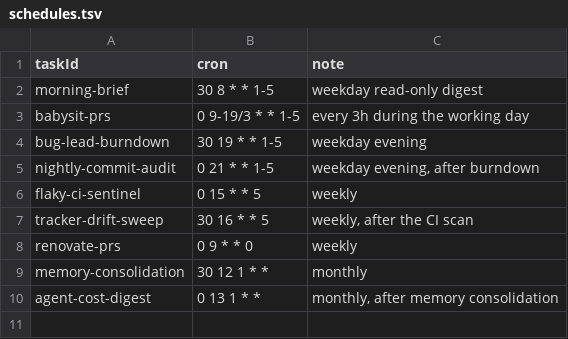
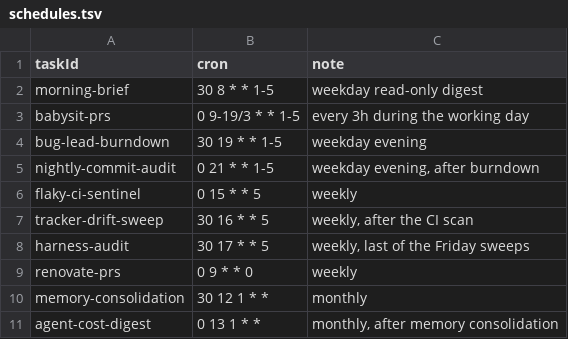
Before and after one commit to AlexandrosLagios/atium-setup, a TSV file: routines/schedules.tsv, drawn as a sheet.

Commit message:
feat: audit the harness itself with a scheduled routine
Add audit-harness as a skill, a script, and a scheduled routine so drift in
skills, hooks, plugins, routines, settings, and worktrees gets caught instead
of failing silently. Register the new checks in the test suite.

```diff
--- a/routines/schedules.tsv
+++ b/routines/schedules.tsv
@@ -7,2 +7,3 @@ flaky-ci-sentinel	0 15 * * 5	weekly
 tracker-drift-sweep	30 16 * * 5	weekly, after the CI scan
+harness-audit	30 17 * * 5	weekly, last of the Friday sweeps
 renovate-prs	0 9 * * 0	weekly
```
Also changed, not shown: 14 other files.
